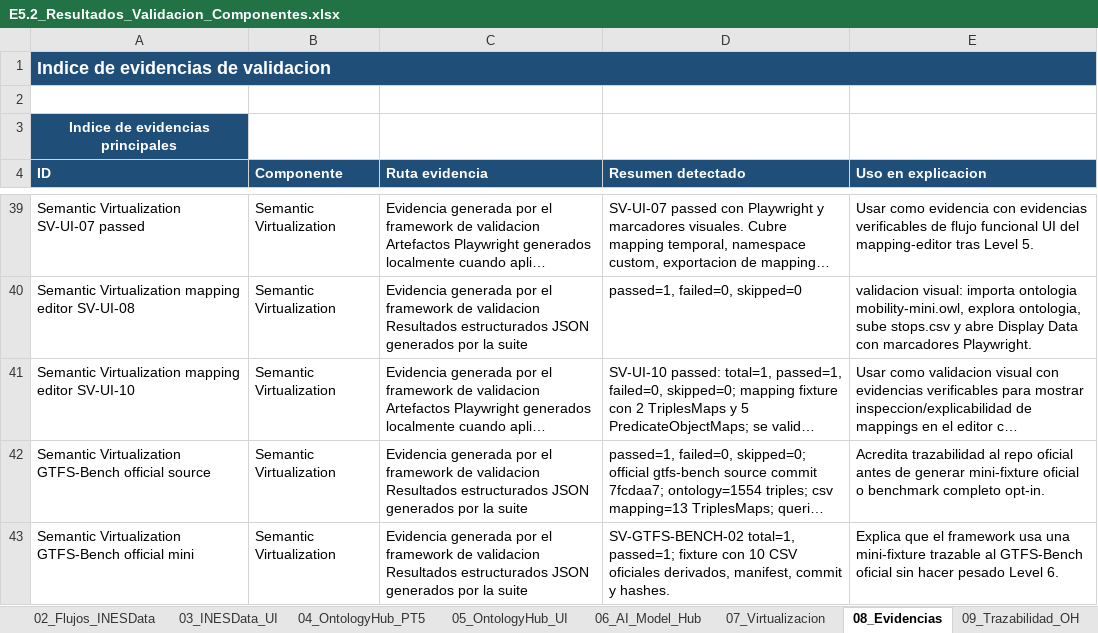
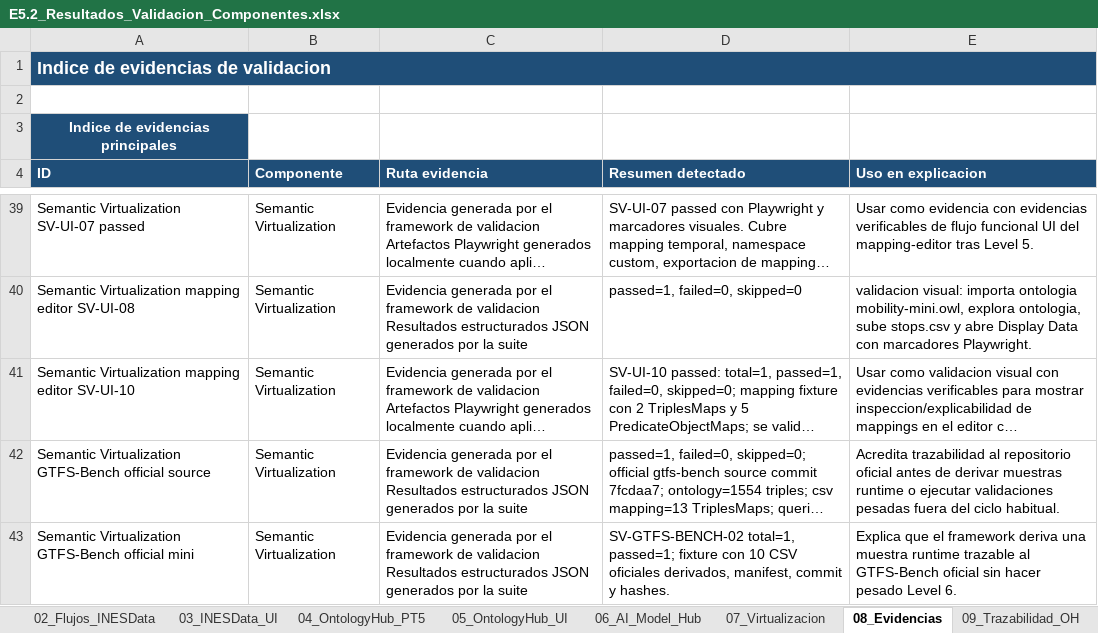
Before and after one commit to STICS-UPM/stics-dataspace-framework, an Excel workbook: docs/E5.2_Resultados_Validacion_Componentes.xlsx, sheet 08_Evidencias, drawn as a sheet; only a part is shown, gaps mark what is left out; long unchanged cells end in …; values as stored, in another font and other column widths than the file's, no borders; the diff covers the shown part only; the diff names each change by its address in the sheet, - before the commit and + after, or states it on an @@ line.

```diff
--- a/docs/E5.2_Resultados_Validacion_Componentes.xlsx (sheet 08_Evidencias)
+++ b/docs/E5.2_Resultados_Validacion_Componentes.xlsx (sheet 08_Evidencias)
-E42 (Uso en explicacion): …trazabilidad al repo oficial antes de generar mini-fixture oficial o benchmark completo opt-in.
+E42 (Uso en explicacion): …trazabilidad al repositorio oficial antes de derivar muestras runtime o ejecutar validaciones pesadas fuera del ciclo habitual.
-E43 (Uso en explicacion): …el framework usa una mini-fixture trazable al…
+E43 (Uso en explicacion): …el framework deriva una muestra runtime trazable al…
```
Also changed, not shown: 4 edited cells elsewhere in this sheet, sheet 07_Virtualizacion, sheet 06_AI_Model_Hub, sheet 02_Flujos_INESData, sheet 03_INESData_UI, sheet 01_Casos_Uso_A52, sheet 10_Estado_Cobertura, 1 more sheet.
